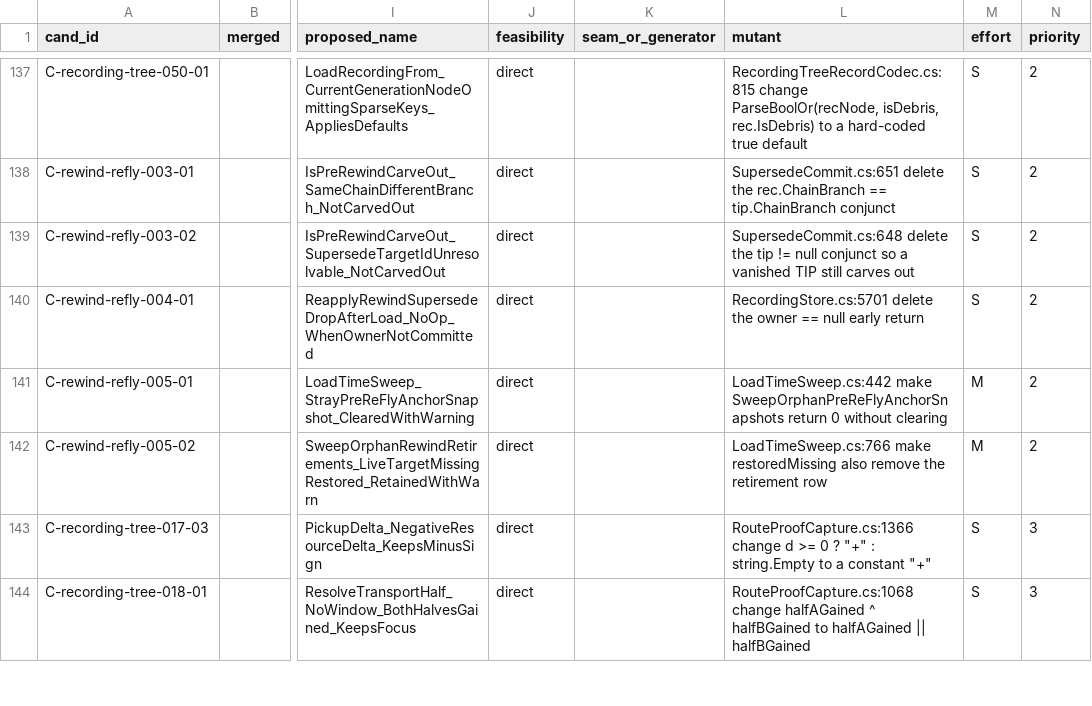
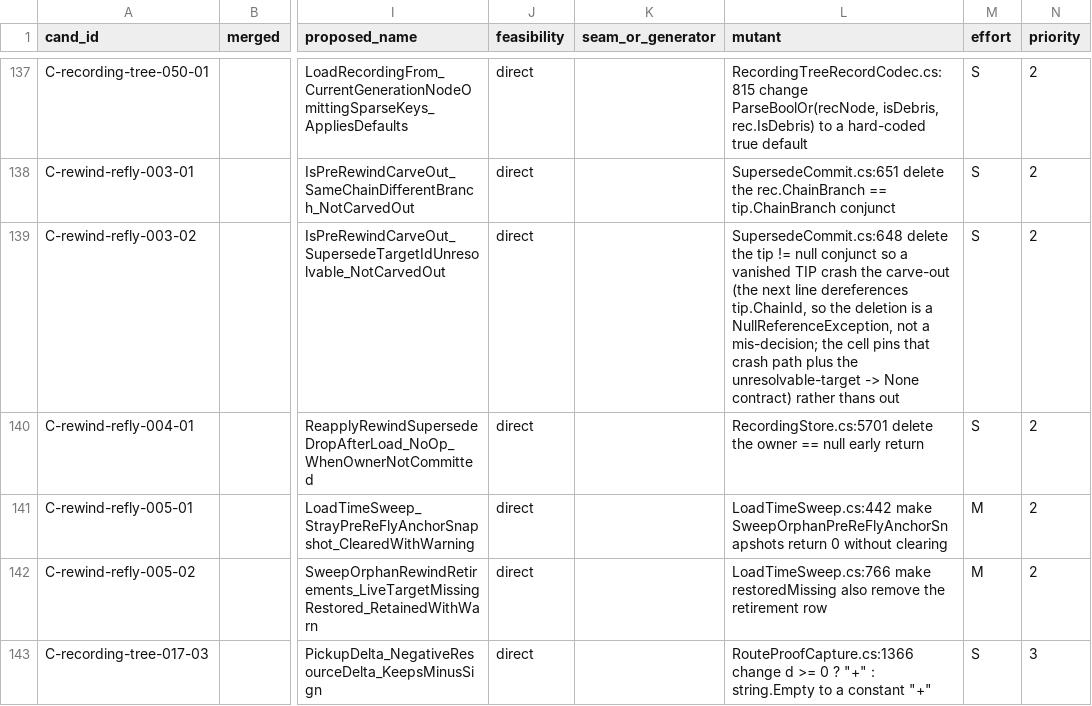
Before and after one commit to vl3c/Parsek, a CSV file: docs/dev/research/test-quality-audit-2026-09-14/coverage-opportunities.csv, drawn as a sheet; only a part is shown, gaps mark what is left out; the shorter side is filled out with more unchanged rows; the diff names each change by its address in the sheet, - before the commit and + after, or states it on an @@ line.

Commit message:
Fold the review of PR 1719: state what the tip-null carve-out mutant actually does

```diff
--- a/docs/dev/research/test-quality-audit-2026-09-14/coverage-opportunities.csv
+++ b/docs/dev/research/test-quality-audit-2026-09-14/coverage-opportunities.csv
-L139 (mutant): …vanished TIP still carves out
+L139 (mutant): …vanished TIP crash the carve-out (the next line dereferences tip.ChainId, so the deletion is a NullReferenceException, not a mis-decision; the cell pins that crash path plus the unresolvable-target -> None contract) rather thans out
```
